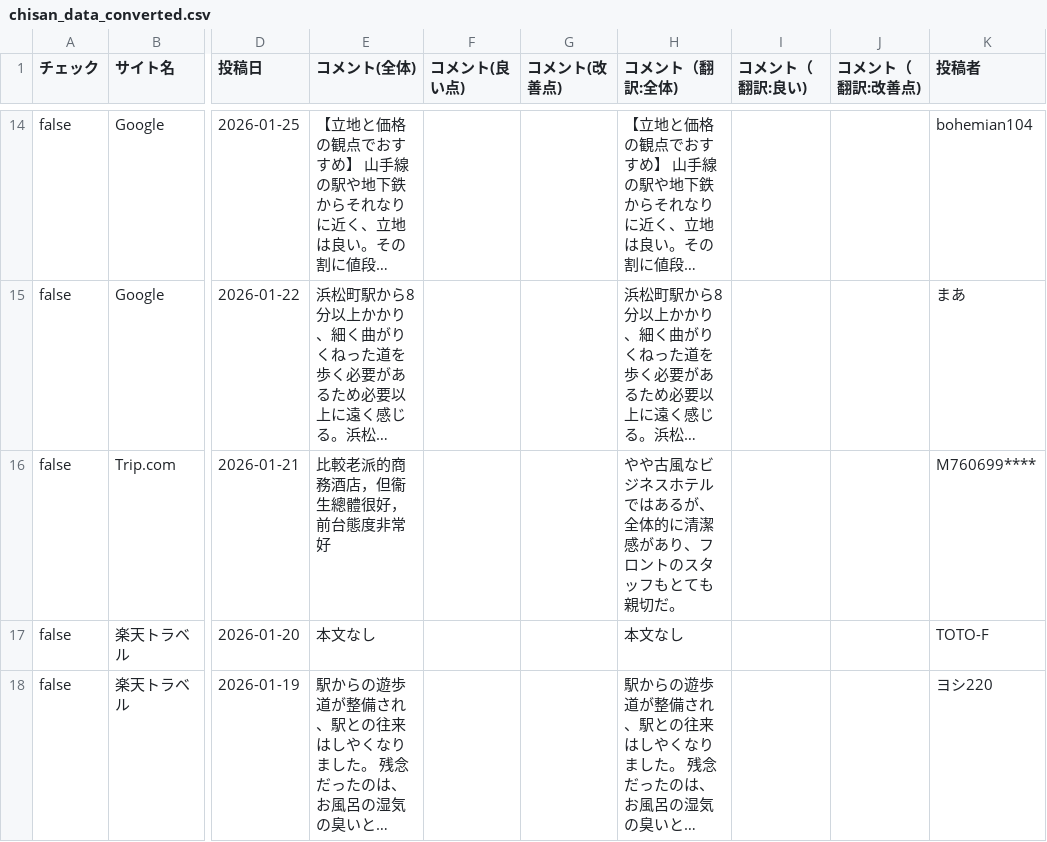
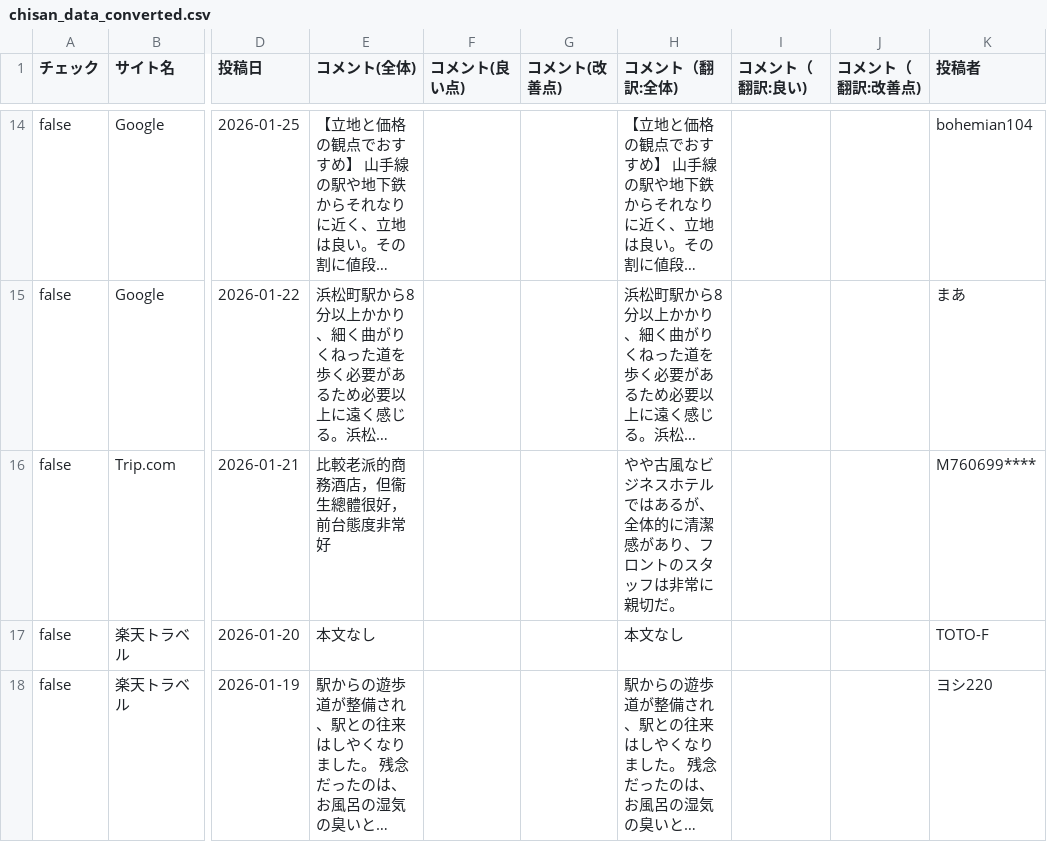
Before and after one commit to TAKAHASHIMITSUGU329/primechange-portal, a CSV file: データ/ホテル口コミデータ/chisan_data_converted.csv, drawn as a sheet; only a part is shown, gaps mark what is left out; long unchanged cells end in …; the diff covers the shown part only; the diff names each change by its address in the sheet, - before the commit and + after, or states it on an @@ line.

```diff
--- a/データ/ホテル口コミデータ/chisan_data_converted.csv
+++ b/データ/ホテル口コミデータ/chisan_data_converted.csv
-H16 (コメント（翻訳:全体)): …スタッフもとても親切だ。
+H16 (コメント（翻訳:全体)): …スタッフは非常に親切だ。
```
Also changed, not shown: 5 edited cells elsewhere in this file, データ/ホテル口コミデータ/apa_kamata_data.csv, データ/ホテル口コミデータ/comfort_hakata_data.csv, 32 other files.
